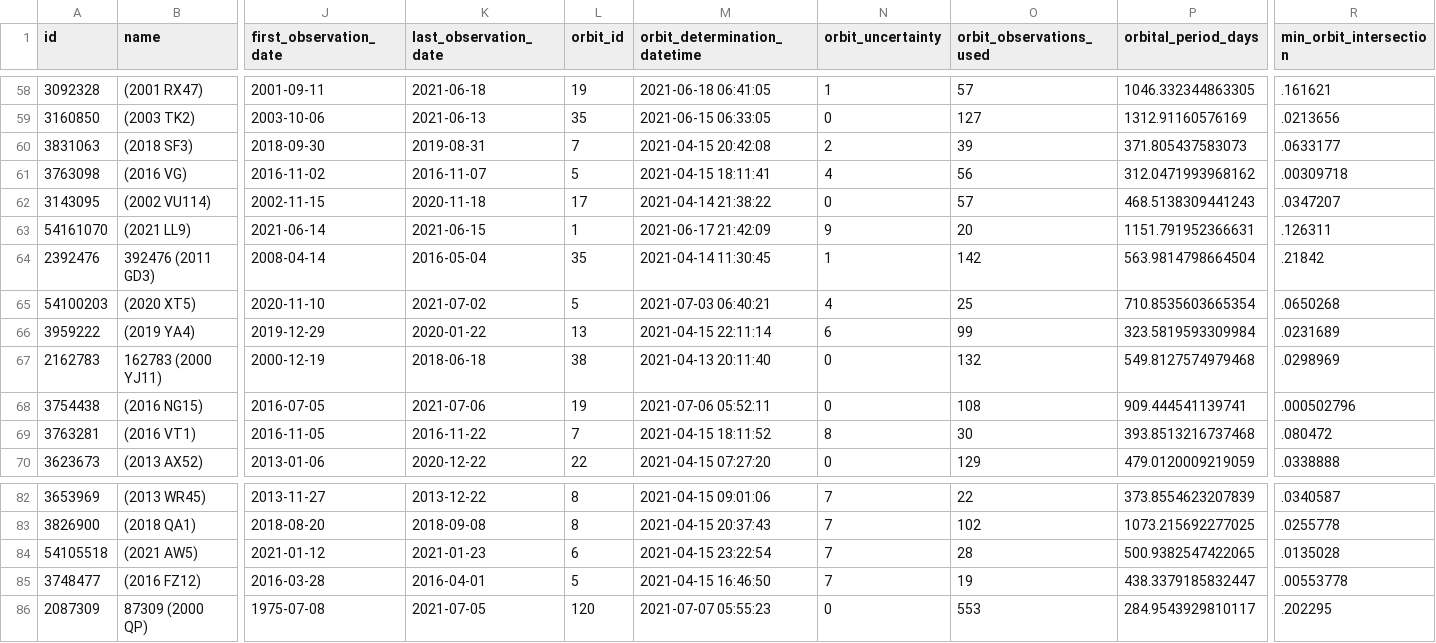
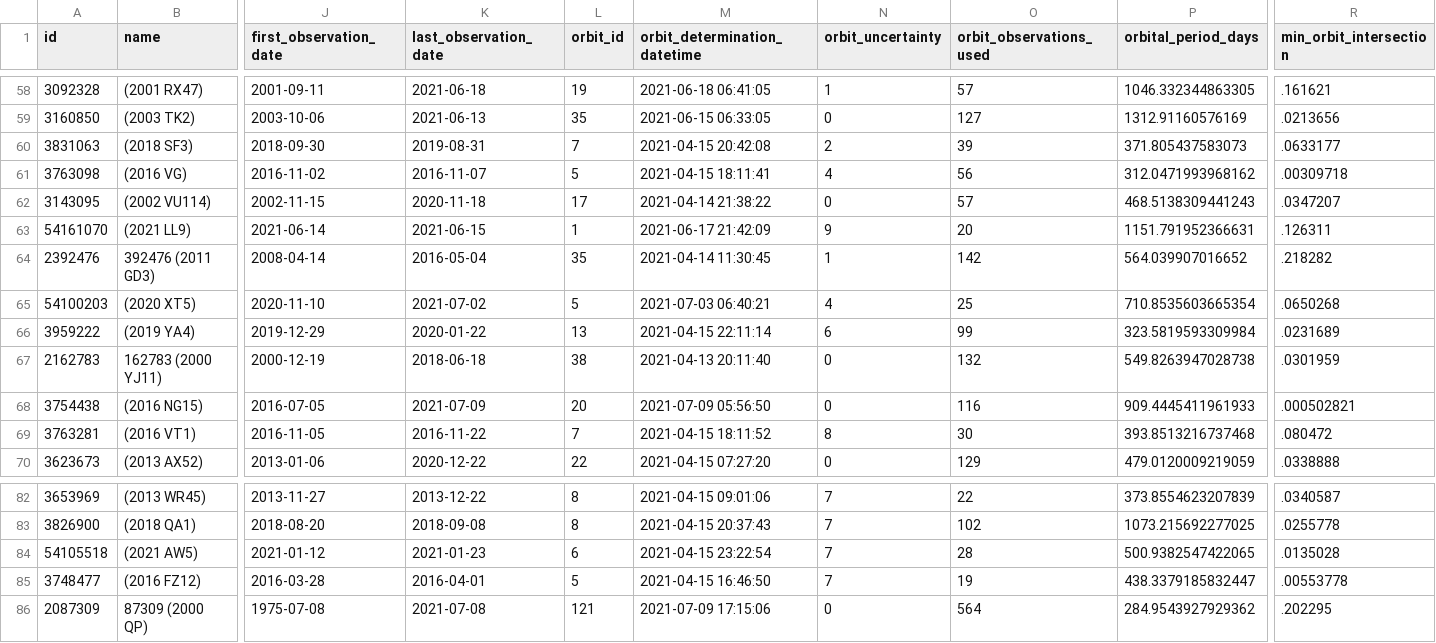
Before and after one commit to nsgrantham/nasa-asteroids, a CSV file: nasa-asteroids-postprocessed.csv, drawn as a sheet; only a part is shown, gaps mark what is left out; the diff covers the shown part only; the diff names each change by its address in the sheet, - before the commit and + after, or states it on an @@ line.

Commit message:
Flat: latest data (2021-07-10T14:07:20.307Z) {   "date": "2021-07-10T14:07:20.307Z",   "files": [     {       "name": "nasa-asteroids-postprocessed.csv",       "deltaBytes": 1,       "source": "https://api.nasa.gov/neo/rest/v1/feed?api_key=DEMO_KEY&detailed=true"     }   ] }

```diff
--- a/nasa-asteroids-postprocessed.csv
+++ b/nasa-asteroids-postprocessed.csv
-P64 (orbital_period_days): 563.9814798664504
+P64 (orbital_period_days): 564.039907016652
-R64 (min_orbit_intersection): .21842
+R64 (min_orbit_intersection): .218282
-P67 (orbital_period_days): 549.8127574979468
+P67 (orbital_period_days): 549.8263947028738
-R67 (min_orbit_intersection): .0298969
+R67 (min_orbit_intersection): .0301959
-K68 (last_observation_date): 2021-07-06
+K68 (last_observation_date): 2021-07-09
-L68 (orbit_id): 19
+L68 (orbit_id): 20
-M68 (orbit_determination_datetime): 2021-07-06 05:52:11
+M68 (orbit_determination_datetime): 2021-07-09 05:56:50
-O68 (orbit_observations_used): 108
+O68 (orbit_observations_used): 116
-P68 (orbital_period_days): 909.444541139741
+P68 (orbital_period_days): 909.4445411961933
-R68 (min_orbit_intersection): .000502796
+R68 (min_orbit_intersection): .000502821
-K86 (last_observation_date): 2021-07-05
+K86 (last_observation_date): 2021-07-08
-L86 (orbit_id): 120
+L86 (orbit_id): 121
-M86 (orbit_determination_datetime): 2021-07-07 05:55:23
+M86 (orbit_determination_datetime): 2021-07-09 17:15:06
-O86 (orbit_observations_used): 553
+O86 (orbit_observations_used): 564
-P86 (orbital_period_days): 284.9543929810117
+P86 (orbital_period_days): 284.9543927929362
```
Also changed, not shown: 35 edited cells elsewhere in this file.
